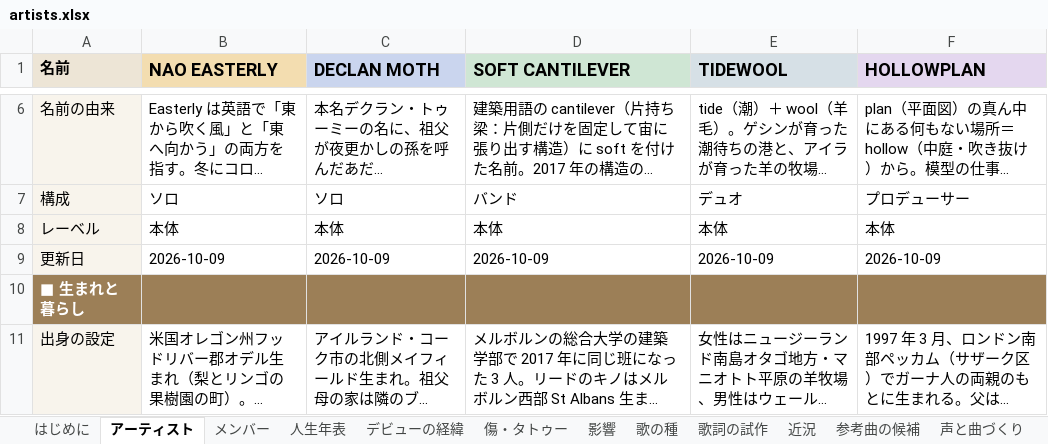
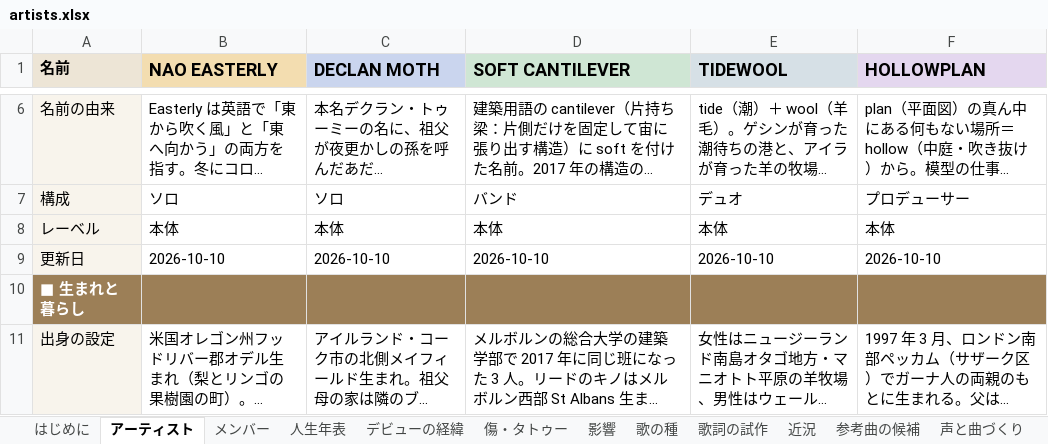
Before and after one commit to 5newold111/Eather-Archi, an Excel workbook: music-label/artists.xlsx, sheet アーティスト, drawn as a sheet; only a part is shown, gaps mark what is left out; long unchanged cells end in …; values as stored, in another font and other column widths than the file's, no borders; conditional formats not drawn; the diff covers the shown part only; the diff names each change by its address in the sheet, - before the commit and + after, or states it on an @@ line.

```diff
--- a/music-label/artists.xlsx (sheet アーティスト)
+++ b/music-label/artists.xlsx (sheet アーティスト)
-B9 (NAO EASTERLY): 2026-10-09
+B9 (NAO EASTERLY): 2026-10-10
-C9 (DECLAN MOTH): 2026-10-09
+C9 (DECLAN MOTH): 2026-10-10
-D9 (SOFT CANTILEVER): 2026-10-09
+D9 (SOFT CANTILEVER): 2026-10-10
-E9 (TIDEWOOL): 2026-10-09
+E9 (TIDEWOOL): 2026-10-10
-F9 (HOLLOWPLAN): 2026-10-09
+F9 (HOLLOWPLAN): 2026-10-10
```
Also changed, not shown: 1 edited cell elsewhere in this sheet, sheet 影響, sheet メンバー, sheet 声と曲づくり, sheet はじめに, 2 other files.
